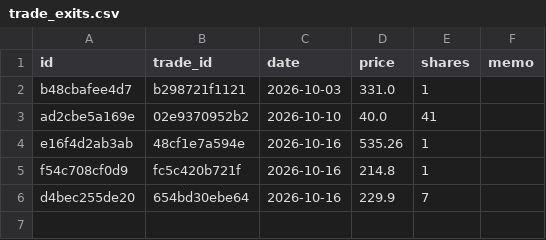
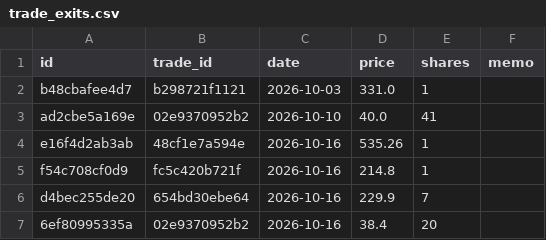
Before and after one commit to notepro8318-oss/-, a CSV file: topdown-strategy/quant_system/trade_exits.csv, drawn as a sheet.

Commit message:
Add exit for trade 02e9370952b2: 20주 @ 38.4

```diff
--- a/topdown-strategy/quant_system/trade_exits.csv
+++ b/topdown-strategy/quant_system/trade_exits.csv
@@ -6 +6,2 @@ f54c708cf0d9,fc5c420b721f,2026-10-16,214.8,1,
 d4bec255de20,654bd30ebe64,2026-10-16,229.9,7,
+6ef80995335a,02e9370952b2,2026-10-16,38.4,20,
```
